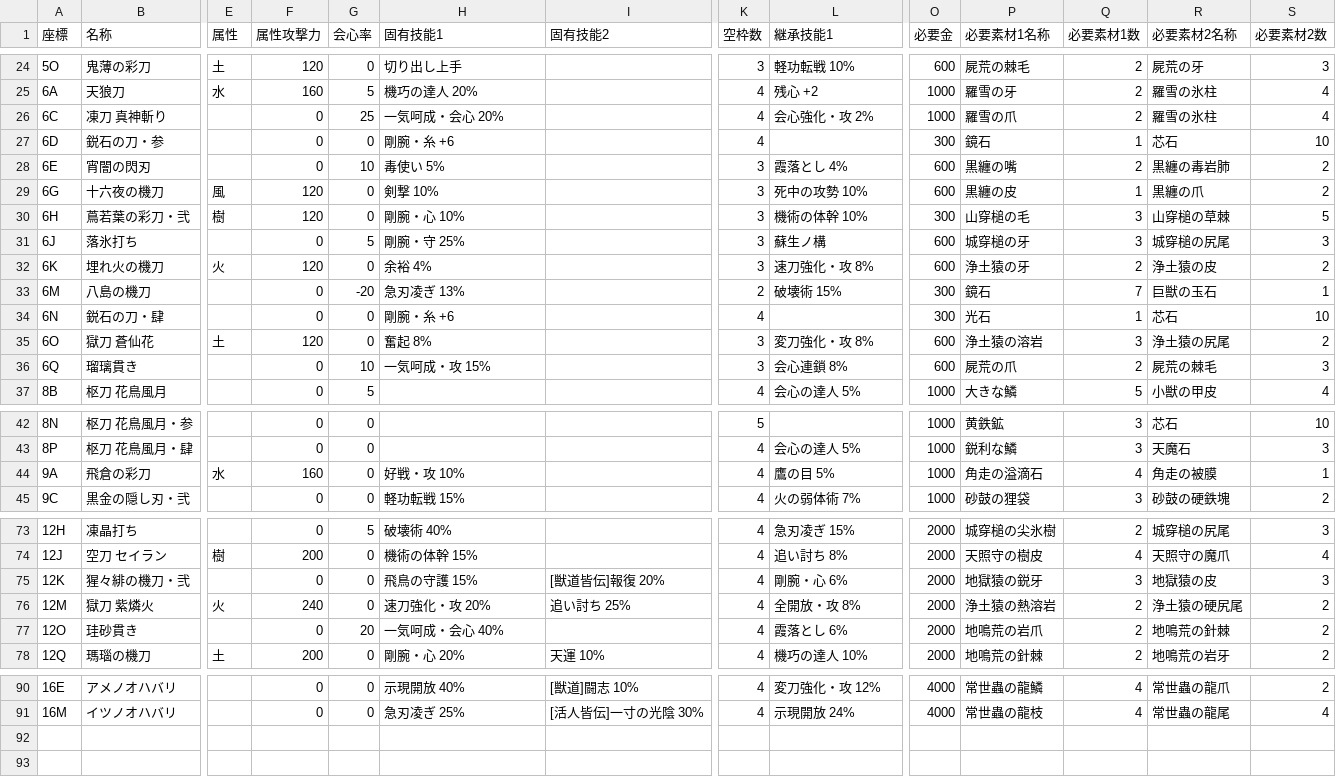
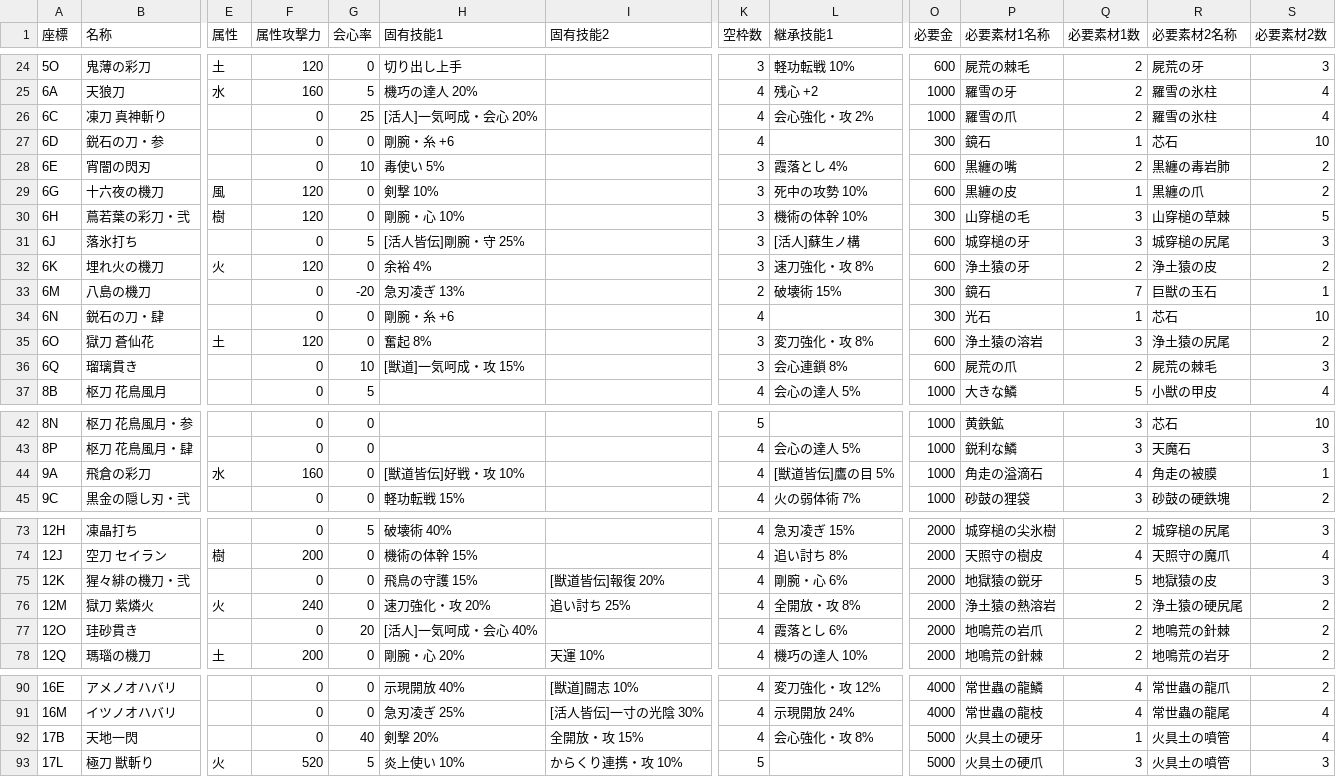
Before and after one commit to AquiTCD/gaming-support-tools, a CSV file: lib/wildhearts_weapon_list_katana.csv, drawn as a sheet; only a part is shown, gaps mark what is left out; rows hold the shown columns only; the diff covers the shown part only; the diff names each change by its address in the sheet, - before the commit and + after, or states it on an @@ line.

Commit message:
update data

```diff
--- a/lib/wildhearts_weapon_list_katana.csv
+++ b/lib/wildhearts_weapon_list_katana.csv
-H26 (固有技能1): 一気呵成・会心 20%
+H26 (固有技能1): [活人]一気呵成・会心 20%
-H31 (固有技能1): 剛腕・守 25%
+H31 (固有技能1): [活人皆伝]剛腕・守 25%
-L31 (継承技能1): 蘇生ノ構
+L31 (継承技能1): [活人]蘇生ノ構
-H36 (固有技能1): 一気呵成・攻 15%
+H36 (固有技能1): [獣道]一気呵成・攻 15%
-H44 (固有技能1): 好戦・攻 10%
+H44 (固有技能1): [獣道皆伝]好戦・攻 10%
-L44 (継承技能1): 鷹の目 5%
+L44 (継承技能1): [獣道皆伝]鷹の目 5%
-Q75 (必要素材1数): 3
+Q75 (必要素材1数): 5
-H77 (固有技能1): 一気呵成・会心 40%
+H77 (固有技能1): [活人]一気呵成・会心 40%
+row 92: 17B | 天地一閃 |  | 0 | 40 | 剣撃 20% | 全開放・攻 15% | 4 | 会心強化・攻 8% | 5000 | 火具土の硬牙 | 1 | 火具土の噴管 | 4
+row 93: 17L | 極刀 獣斬り | 火 | 520 | 5 | 炎上使い 10% | からくり連携・攻 10% | 5 |  | 5000 | 火具土の硬爪 | 3 | 火具土の噴管 | 3
```
Also changed, not shown: 1 edited cell elsewhere in this file, 4 other files.
